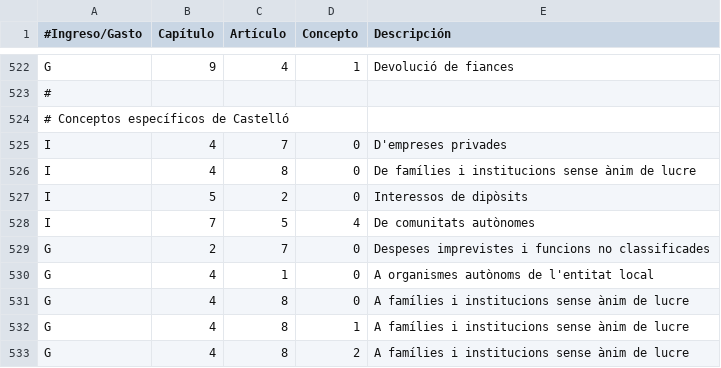
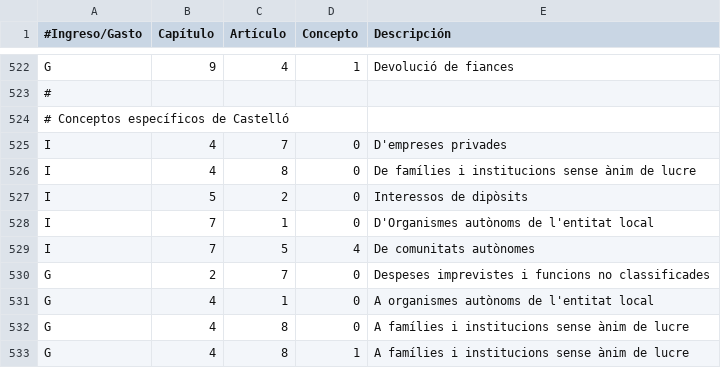
Before and after one commit to civio/presupuesto-castellon, a CSV file: data/ca/clasificacion_economica.csv, drawn as a sheet; only a part is shown, gaps mark what is left out; the shorter side is filled out with more unchanged rows; the diff names each change by its address in the sheet, - before the commit and + after, or states it on an @@ line.

Commit message:
Add execution data for full 2015

```diff
--- a/data/ca/clasificacion_economica.csv
+++ b/data/ca/clasificacion_economica.csv
+row 528: I | 7 | 1 | 0 | D'Organismes autònoms de l'entitat local
```
Also changed, not shown: 3 other files.
